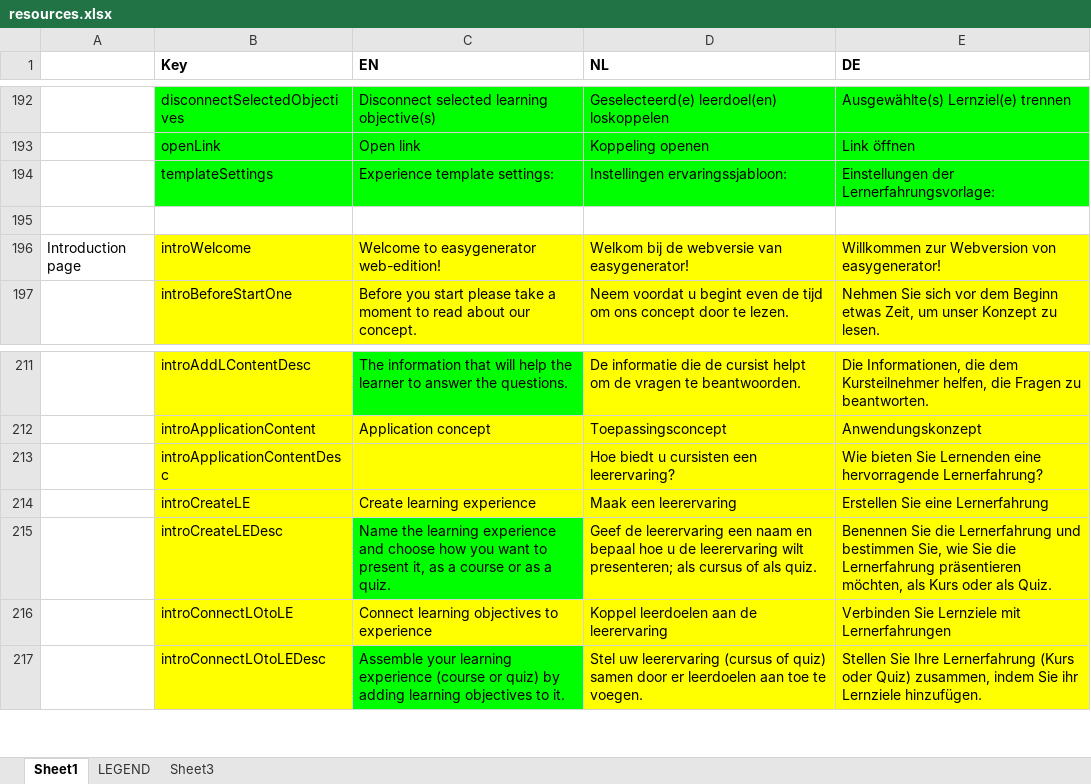
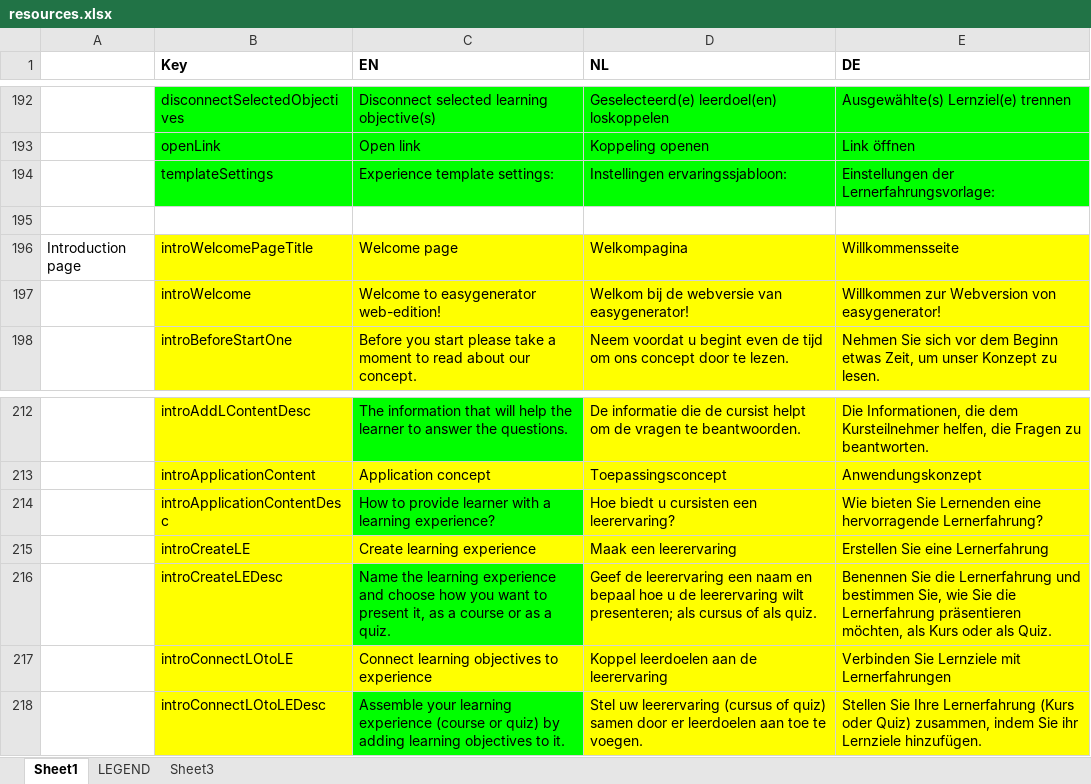
Before and after one commit to jaw4ik/assessment, an Excel workbook: sources/easygenerator.Web/App/localization/resources.xlsx, sheet Sheet1, drawn as a sheet; only a part is shown, gaps mark what is left out; values as stored, in another font and other column widths than the file's, no borders; addresses are those after the commit; the diff names each change by its address in the sheet, - before the commit and + after, or states it on an @@ line.

Commit message:
EWD-22840 - Introduction page
Former-commit-id: 382620cf6701e45b056bd1d91eef7b63d426d85a

```diff
--- a/sources/easygenerator.Web/App/localization/resources.xlsx (sheet Sheet1)
+++ b/sources/easygenerator.Web/App/localization/resources.xlsx (sheet Sheet1)
+row 196: Introduction page | introWelcomePageTitle | Welcome page | Welkompagina | Willkommensseite
-A197: Introduction page
+A197: (empty)
-C214 (EN): (empty)
+C214 (EN): How to provide learner with a learning experience?
-C214 fill: #FFFF00
+C214 fill: #00FF00
```
Also changed, not shown: 39 other files.
